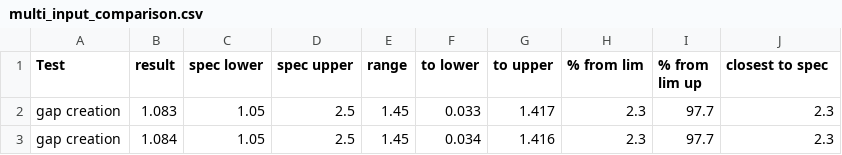
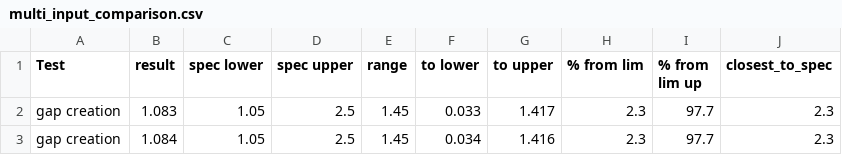
Before and after one commit to robjordan81/plotly_test, a CSV file: multi_input_comparison.csv, drawn as a sheet; only a part is shown.

Commit message:
Update multi_input_comparison.csv

```diff
--- a/multi_input_comparison.csv
+++ b/multi_input_comparison.csv
@@ -1,2 +1,2 @@
-Test,result,spec lower,spec upper,range,to lower,to upper,% from lim,% from lim up,closest to spec
+Test,result,spec lower,spec upper,range,to lower,to upper,% from lim,% from lim up,closest_to_spec
 gap creation,1.083,1.05,2.5,1.45,0.033,1.417,2.3,97.7,2.3
```
